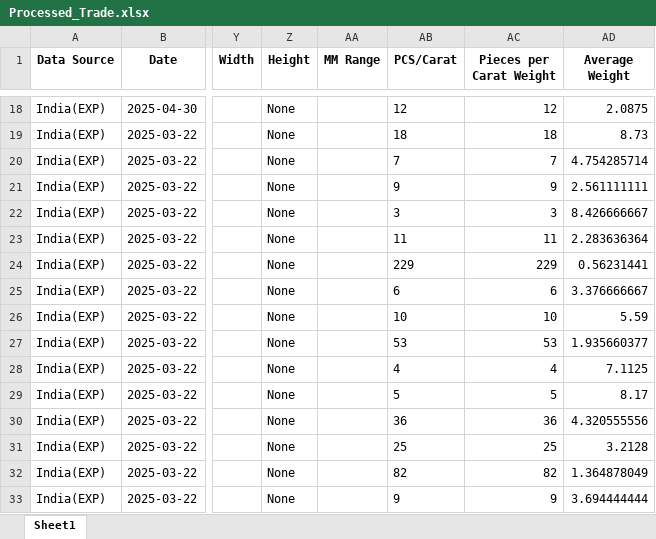
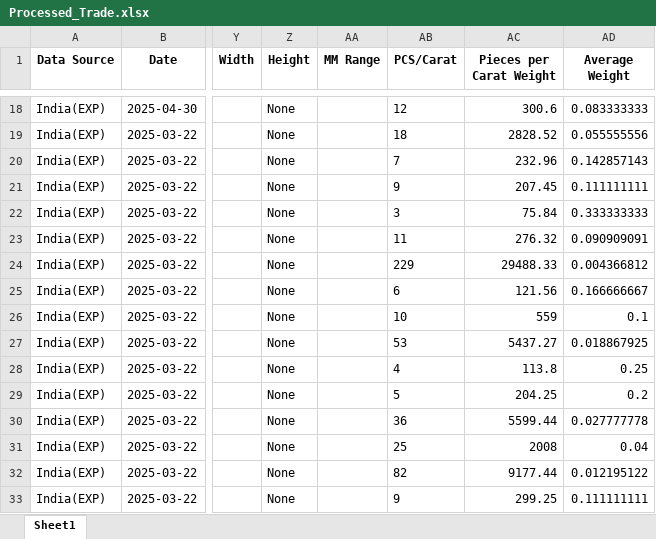
Before and after one commit to gatsbyn/diamond-streamlit, an Excel workbook: Processed_Trade.xlsx, sheet Sheet1, drawn as a sheet; only a part is shown, gaps mark what is left out; values as stored, in another font and other column widths than the file's, no borders; the diff covers the shown part only; the diff names each change by its address in the sheet, - before the commit and + after, or states it on an @@ line.

```diff
--- a/Processed_Trade.xlsx (sheet Sheet1)
+++ b/Processed_Trade.xlsx (sheet Sheet1)
-AC18 (Pieces per Carat Weight): 12
+AC18 (Pieces per Carat Weight): 300.6
-AD18 (Average Weight): 2.0875
+AD18 (Average Weight): 0.083333333
-AC19 (Pieces per Carat Weight): 18
+AC19 (Pieces per Carat Weight): 2828.52
-AD19 (Average Weight): 8.73
+AD19 (Average Weight): 0.055555556
-AC20 (Pieces per Carat Weight): 7
+AC20 (Pieces per Carat Weight): 232.96
-AD20 (Average Weight): 4.754285714
+AD20 (Average Weight): 0.142857143
-AC21 (Pieces per Carat Weight): 9
+AC21 (Pieces per Carat Weight): 207.45
-AD21 (Average Weight): 2.561111111
+AD21 (Average Weight): 0.111111111
-AC22 (Pieces per Carat Weight): 3
+AC22 (Pieces per Carat Weight): 75.84
-AD22 (Average Weight): 8.426666667
+AD22 (Average Weight): 0.333333333
-AC23 (Pieces per Carat Weight): 11
+AC23 (Pieces per Carat Weight): 276.32
-AD23 (Average Weight): 2.283636364
+AD23 (Average Weight): 0.090909091
-AC24 (Pieces per Carat Weight): 229
+AC24 (Pieces per Carat Weight): 29488.33
-AD24 (Average Weight): 0.56231441
+AD24 (Average Weight): 0.004366812
-AC25 (Pieces per Carat Weight): 6
+AC25 (Pieces per Carat Weight): 121.56
-AD25 (Average Weight): 3.376666667
+AD25 (Average Weight): 0.166666667
-AC26 (Pieces per Carat Weight): 10
+AC26 (Pieces per Carat Weight): 559
-AD26 (Average Weight): 5.59
+AD26 (Average Weight): 0.1
-AC27 (Pieces per Carat Weight): 53
+AC27 (Pieces per Carat Weight): 5437.27
-AD27 (Average Weight): 1.935660377
+AD27 (Average Weight): 0.018867925
-AC28 (Pieces per Carat Weight): 4
+AC28 (Pieces per Carat Weight): 113.8
-AD28 (Average Weight): 7.1125
+AD28 (Average Weight): 0.25
-AC29 (Pieces per Carat Weight): 5
+AC29 (Pieces per Carat Weight): 204.25
-AD29 (Average Weight): 8.17
+AD29 (Average Weight): 0.2
-AC30 (Pieces per Carat Weight): 36
+AC30 (Pieces per Carat Weight): 5599.44
-AD30 (Average Weight): 4.320555556
+AD30 (Average Weight): 0.027777778
-AC31 (Pieces per Carat Weight): 25
+AC31 (Pieces per Carat Weight): 2008
-AD31 (Average Weight): 3.2128
+AD31 (Average Weight): 0.04
-AC32 (Pieces per Carat Weight): 82
+AC32 (Pieces per Carat Weight): 9177.44
-AD32 (Average Weight): 1.364878049
+AD32 (Average Weight): 0.012195122
-AC33 (Pieces per Carat Weight): 9
+AC33 (Pieces per Carat Weight): 299.25
-AD33 (Average Weight): 3.694444444
+AD33 (Average Weight): 0.111111111
```
Also changed, not shown: 296 edited cells elsewhere in this sheet, 1 other file.
